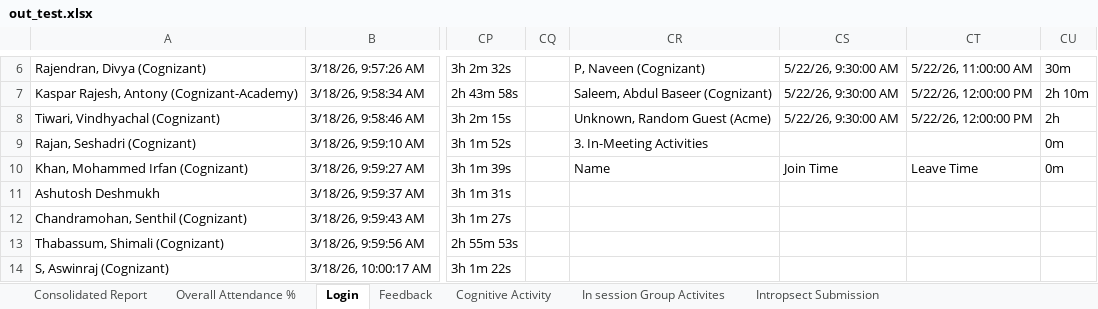
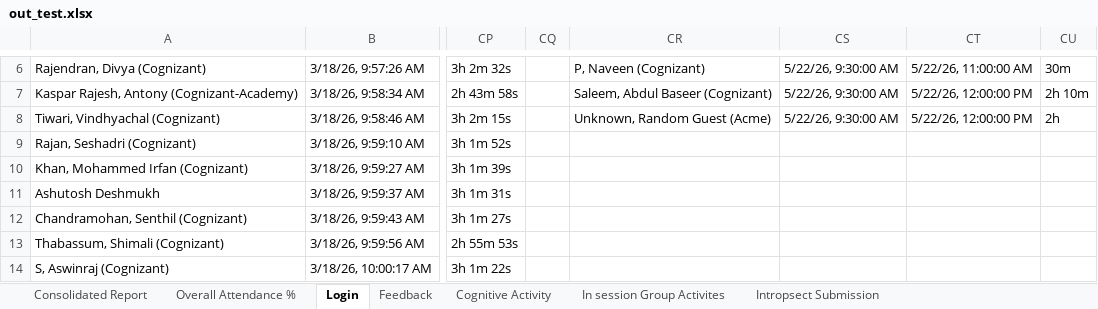
Before and after one commit to rps-niit-stackroute/EdTech-Ops-Hub, an Excel workbook: samples/out_test.xlsx, sheet Login, drawn as a sheet; only a part is shown, gaps mark what is left out; values as stored, in another font and other column widths than the file's, no borders; the diff names each change by its address in the sheet, - before the commit and + after, or states it on an @@ line.

```diff
--- a/samples/out_test.xlsx (sheet Login)
+++ b/samples/out_test.xlsx (sheet Login)
-CR9: 3. In-Meeting Activities
+CR9: (empty)
-CU9:CU10: 0m
+CU9:CU10: (empty)
-CR10: Name
+CR10: (empty)
-CS10: Join Time
+CS10: (empty)
-CT10: Leave Time
+CT10: (empty)
```
Also changed, not shown: sheet Consolidated Report, 10 other files.
